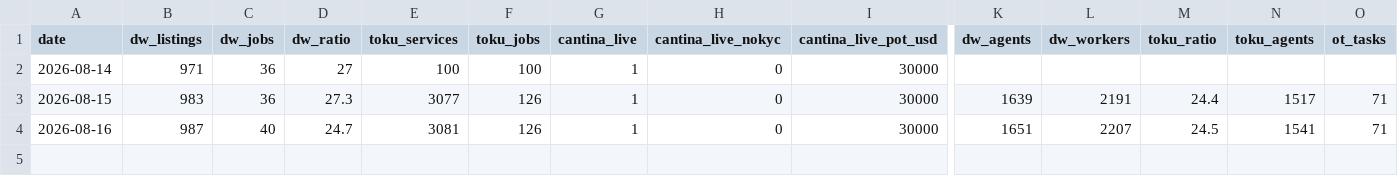
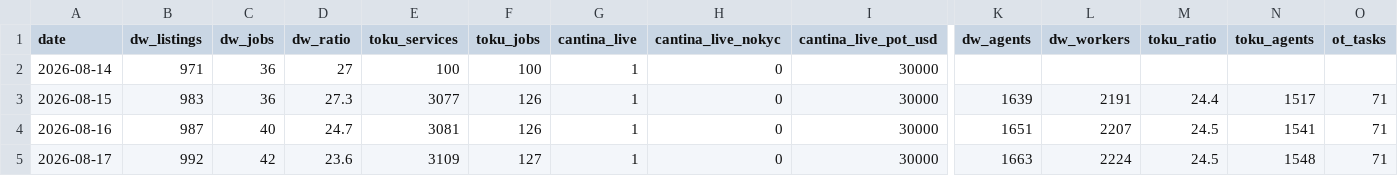
Before and after one commit to AsherKasper/agent-marketplace-index, a CSV file: data/history.csv, drawn as a sheet; only a part is shown, gaps mark what is left out; rows hold the shown columns only; the diff names each change by its address in the sheet, - before the commit and + after, or states it on an @@ line.

```diff
--- a/data/history.csv
+++ b/data/history.csv
+row 5: 2026-08-17 | 992 | 42 | 23.6 | 3109 | 127 | 1 | 0 | 30000 | 1663 | 2224 | 24.5 | 1548 | 71
```
Also changed, not shown: data/index.csv, 1 other file.
